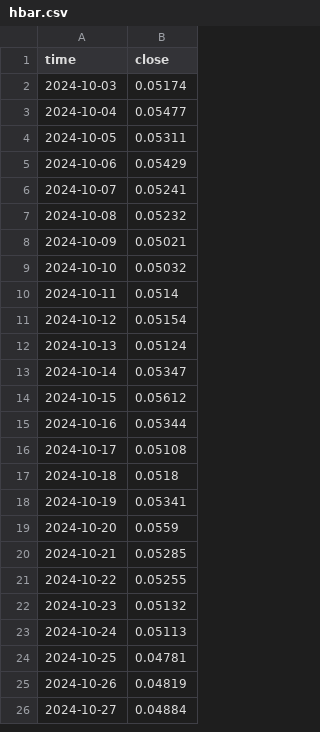
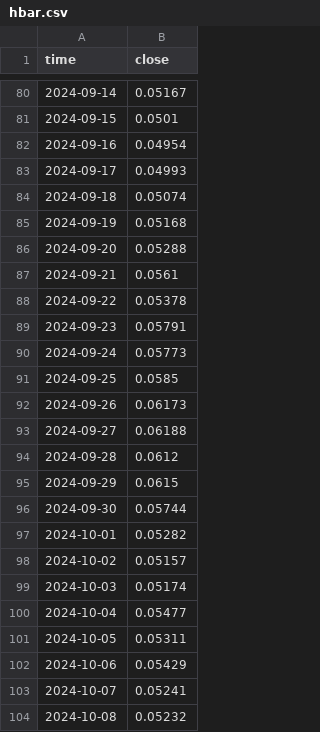
Before and after one commit to mohmoniem281/RSPS-Robust, a CSV file: data/input_prices/hbar.csv, drawn as a sheet; only a part is shown, gaps mark what is left out; the shorter side is filled out with more unchanged rows; the diff covers the shown part only.

```diff
--- a/data/input_prices/hbar.csv
+++ b/data/input_prices/hbar.csv
@@ -2 +80,20 @@ time,close
+2024-09-14,0.05167
+2024-09-15,0.0501
+2024-09-16,0.04954
+2024-09-17,0.04993
+2024-09-18,0.05074
+2024-09-19,0.05168
+2024-09-20,0.05288
+2024-09-21,0.0561
+2024-09-22,0.05378
+2024-09-23,0.05791
+2024-09-24,0.05773
+2024-09-25,0.0585
+2024-09-26,0.06173
+2024-09-27,0.06188
+2024-09-28,0.0612
+2024-09-29,0.0615
+2024-09-30,0.05744
+2024-10-01,0.05282
+2024-10-02,0.05157
 2024-10-03,0.05174
```
Also changed, not shown: 78 added rows and 1 edited cell elsewhere in this file, data/input_prices/link.csv, 53 other files.
